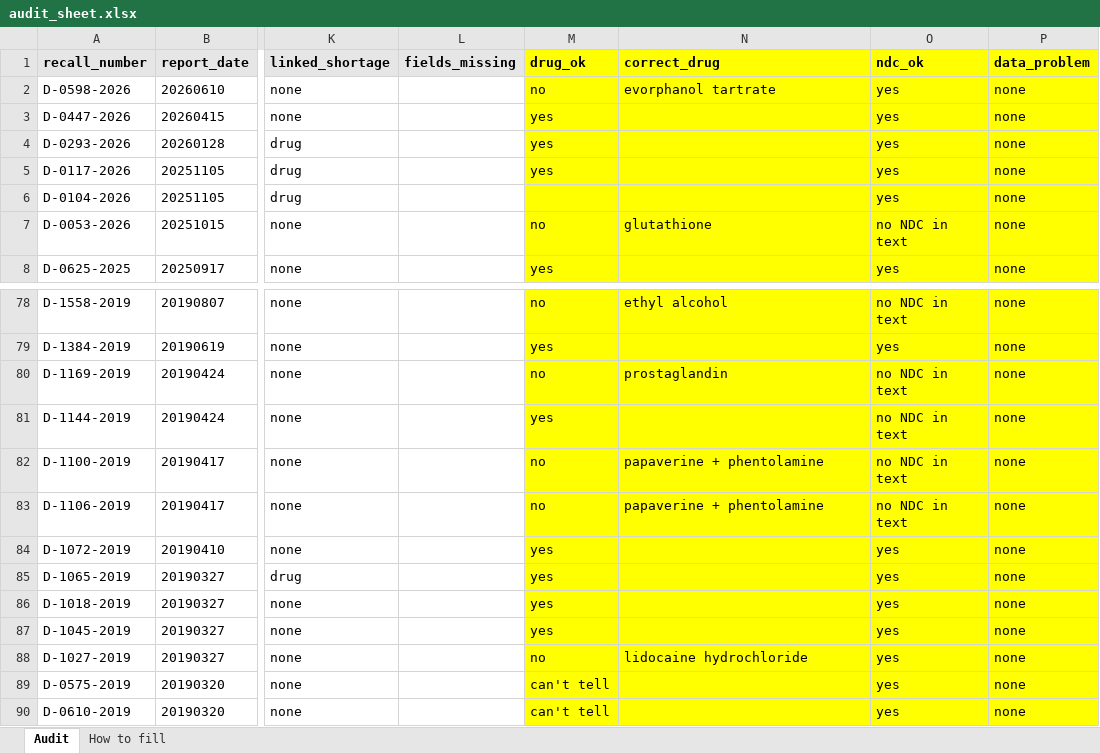
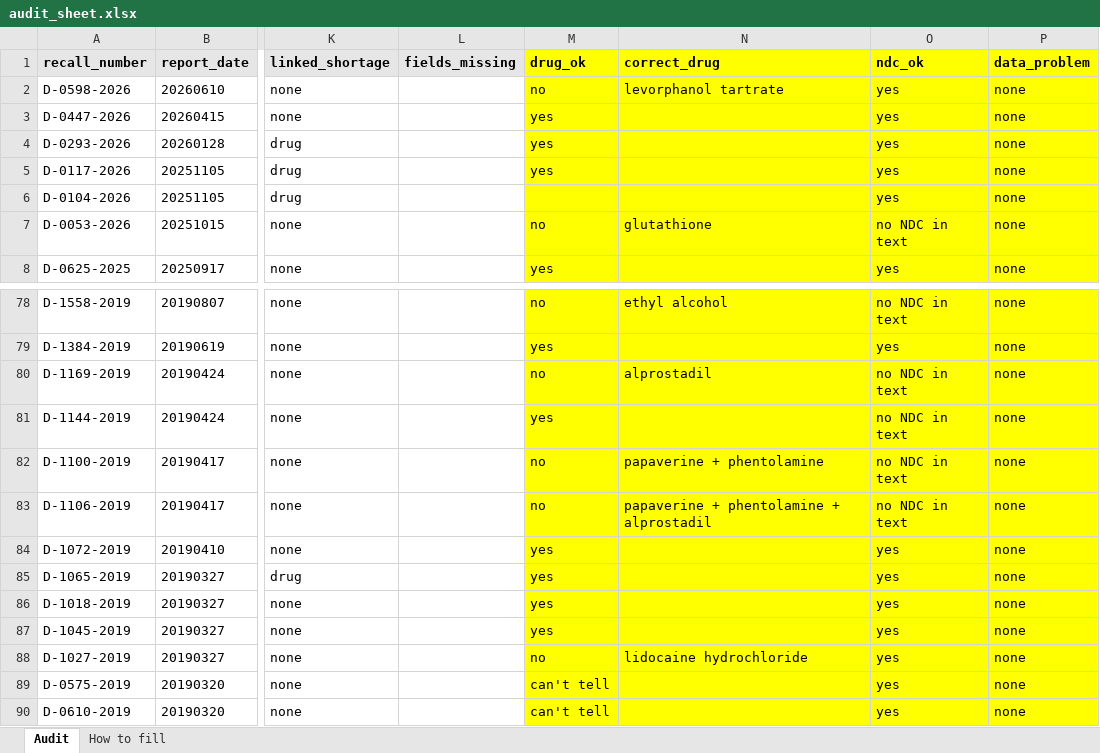
Before and after one commit to Showrish/shortagesignal, an Excel workbook: audit/audit_sheet.xlsx, sheet Audit, drawn as a sheet; only a part is shown, gaps mark what is left out; values as stored, in another font and other column widths than the file's, no borders; the diff names each change by its address in the sheet, - before the commit and + after, or states it on an @@ line.

Commit message:
feat: Claude names drugs for recalls matching can't (#9) (#27)

```diff
--- a/audit/audit_sheet.xlsx (sheet Audit)
+++ b/audit/audit_sheet.xlsx (sheet Audit)
-N2 (correct_drug): evorphanol tartrate
+N2 (correct_drug): levorphanol tartrate
-N80 (correct_drug): prostaglandin
+N80 (correct_drug): alprostadil
-N83 (correct_drug): papaverine + phentolamine
+N83 (correct_drug): papaverine + phentolamine + alprostadil
```
Also changed, not shown: 16 other files.
